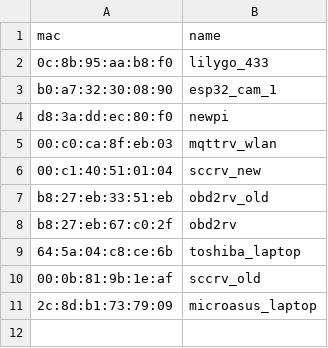
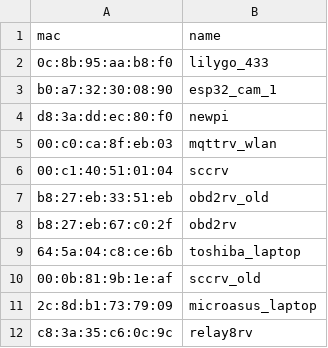
Before and after one commit to pconroy328/APDataToMQTT, a CSV file: hosts.csv, drawn as a sheet.

Commit message:
Update hosts.csv

```diff
--- a/hosts.csv
+++ b/hosts.csv
@@ -5,3 +5,3 @@ d8:3a:dd:ec:80:f0, newpi
 00:c0:ca:8f:eb:03, mqttrv_wlan
-00:c1:40:51:01:04, sccrv_new
+00:c1:40:51:01:04, sccrv
 b8:27:eb:33:51:eb, obd2rv_old
@@ -11 +11,2 @@ b8:27:eb:67:c0:2f, obd2rv
 2c:8d:b1:73:79:09, microasus_laptop
+c8:3a:35:c6:0c:9c, relay8rv
```
